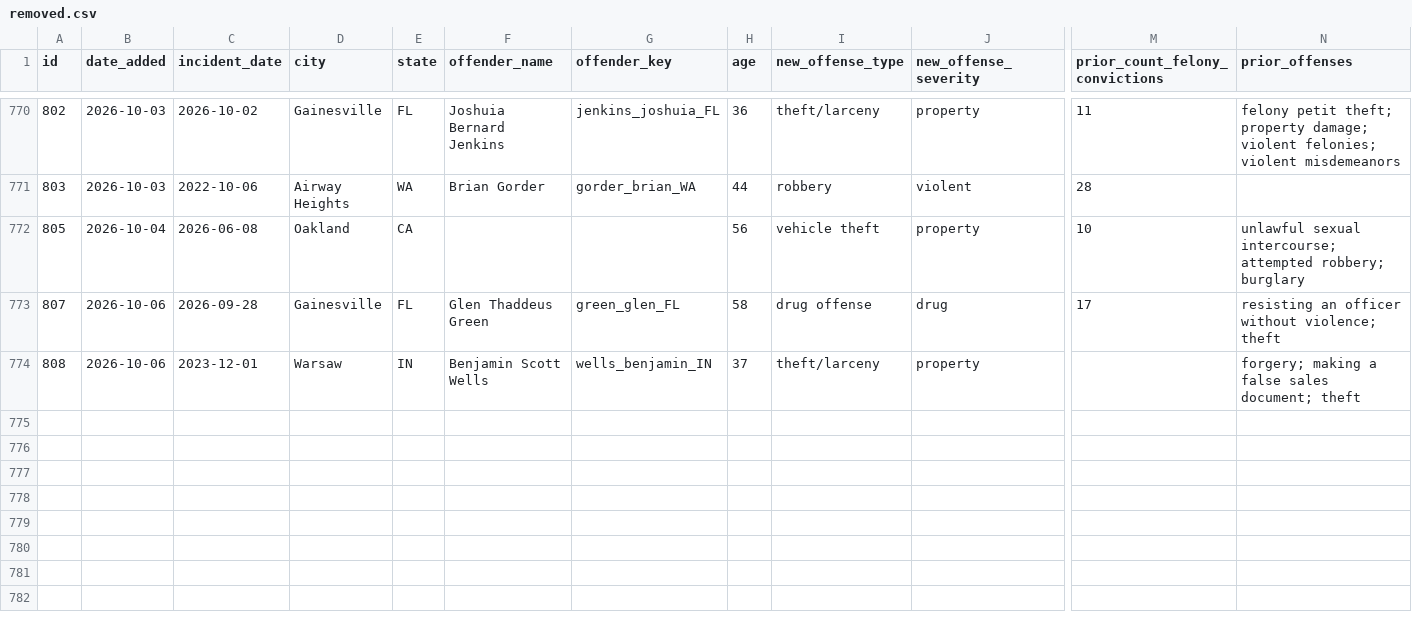
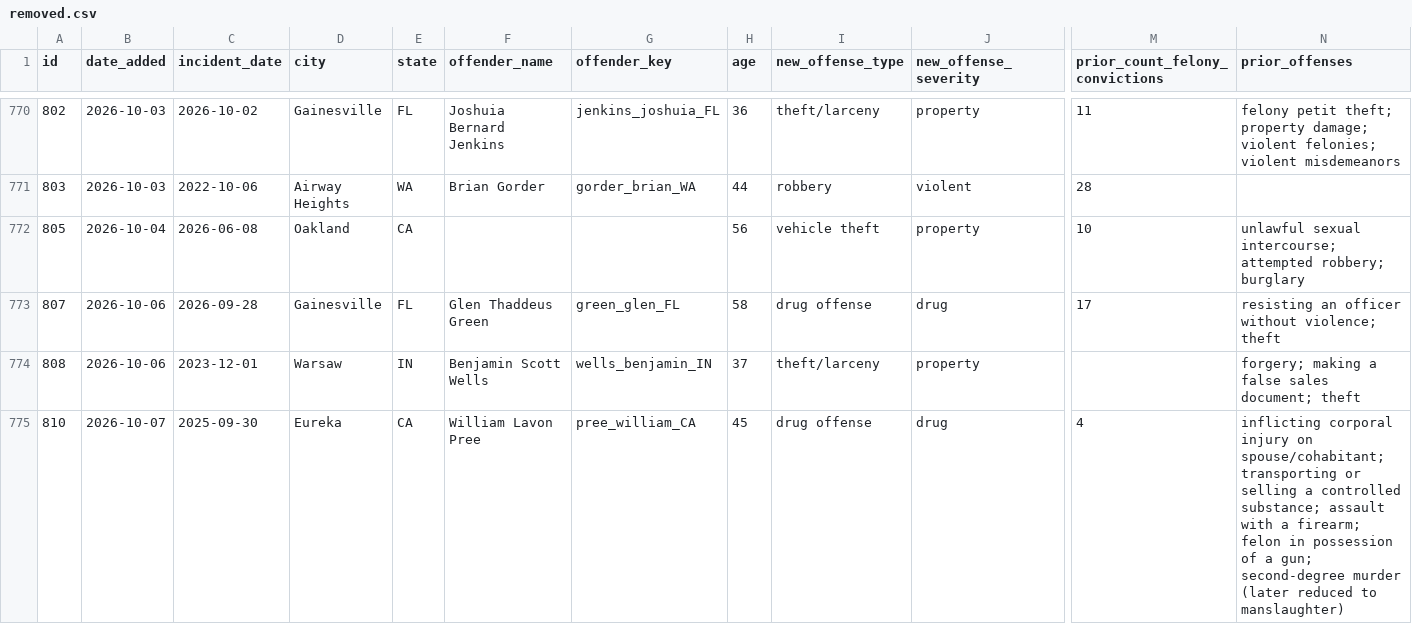
Before and after one commit to CharlesFainLehman/Underincarcerated, a CSV file: data/removed.csv, drawn as a sheet; only a part is shown, gaps mark what is left out; rows hold the shown columns only; the diff names each change by its address in the sheet, - before the commit and + after, or states it on an @@ line.

```diff
--- a/data/removed.csv
+++ b/data/removed.csv
+row 775: 810 | 2026-10-07 | 2025-09-30 | Eureka | CA | William Lavon Pree | pree_william_CA | 45 | drug offense | drug | 4 | inflicting corporal injury on spouse/cohabitant; transporting or selling a controlled substance; assault with a firearm; felon in possession of a gun; second-degree murder (later reduced to manslaughter)
```
Also changed, not shown: data/daily_adds.csv, data/stories.csv, 7 other files.
